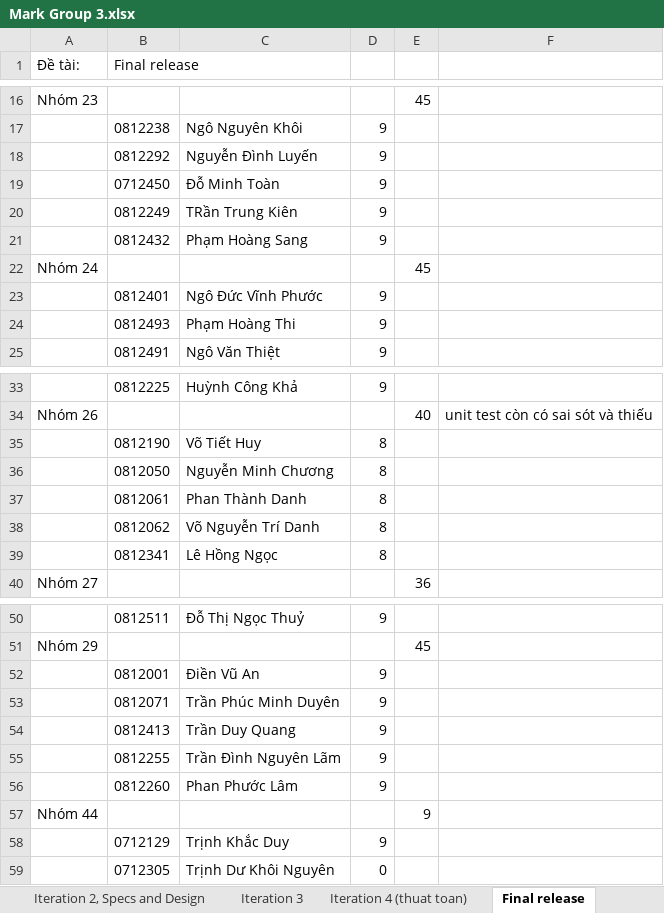
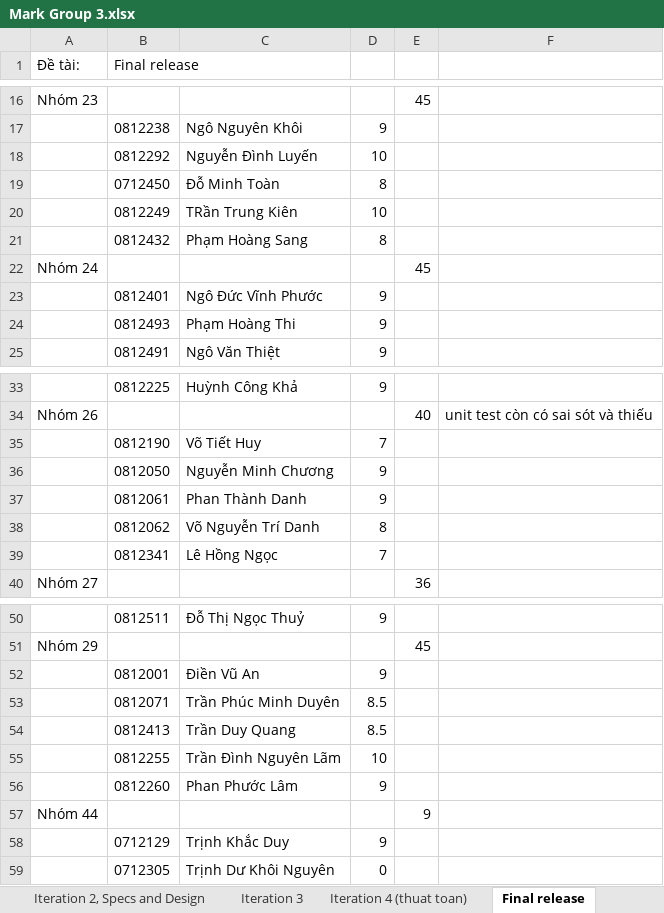
Before and after one commit to thanhitpro/nhom-lon-3-xay-dung-phan-mem-th08, an Excel workbook: Mark & Infomation Group/Mark Group 3.xlsx, sheet Final release, drawn as a sheet; only a part is shown, gaps mark what is left out; values as stored, in another font and other column widths than the file's, no borders; the diff names each change by its address in the sheet, - before the commit and + after, or states it on an @@ line.

Commit message:
sua diem

```diff
--- a/Mark & Infomation Group/Mark Group 3.xlsx (sheet Final release)
+++ b/Mark & Infomation Group/Mark Group 3.xlsx (sheet Final release)
-D18: 9
+D18: 10
-D19: 9
+D19: 8
-D20: 9
+D20: 10
-D21: 9
+D21: 8
-D35: 8
+D35: 7
-D36:D37: 8
+D36:D37: 9
-D39: 8
+D39: 7
-D53:D54: 9
+D53:D54: 8.5
-D55: 9
+D55: 10
```
